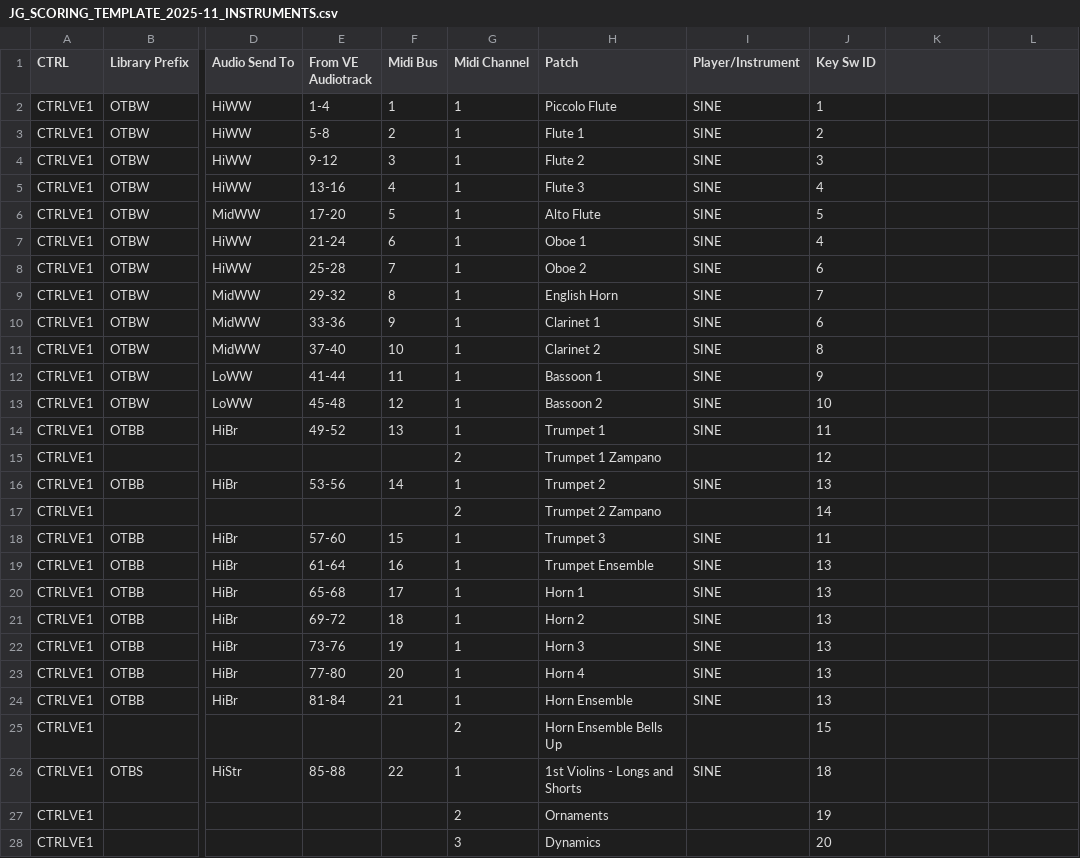
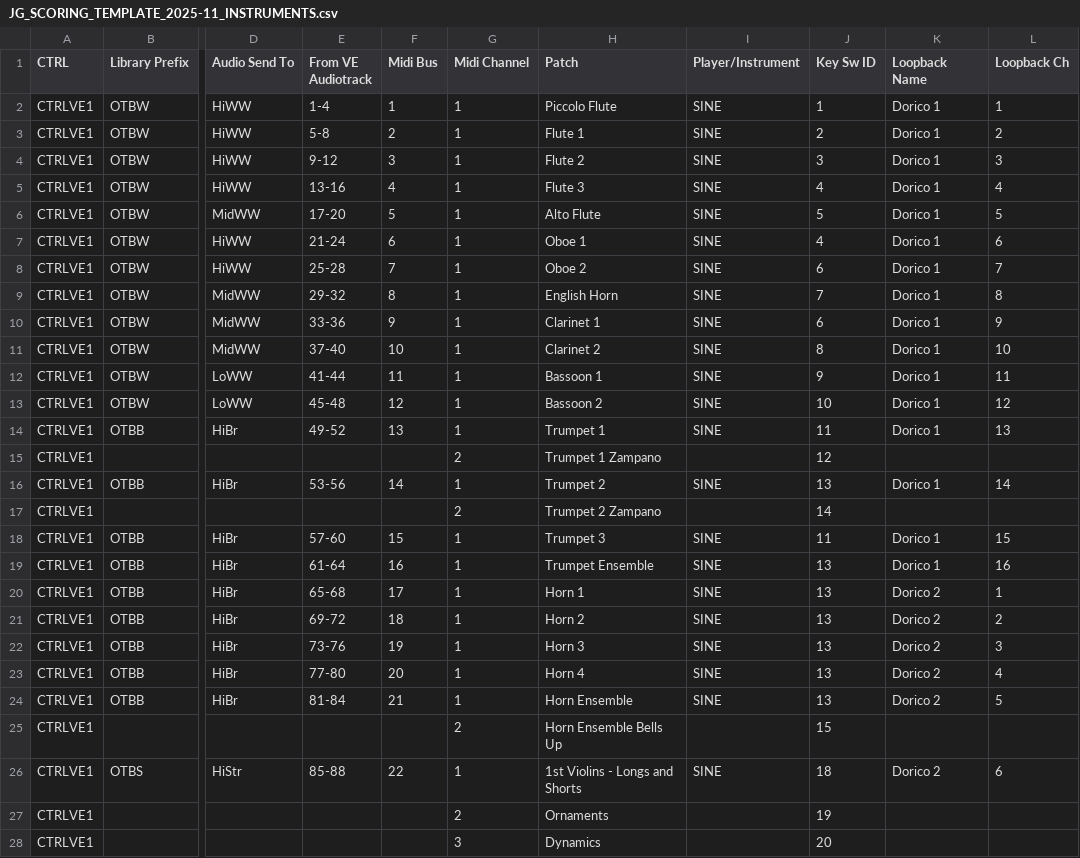
Before and after one commit to johanngrillenbeck/MCTM, a CSV file: Ressources/JG_SCORING_TEMPLATE_2025-11_INSTRUMENTS.csv, drawn as a sheet; only a part is shown, gaps mark what is left out; the diff covers the shown part only; the diff names each change by its address in the sheet, - before the commit and + after, or states it on an @@ line.

Commit message:
first pass: Loopback Midi input functionality

```diff
--- a/Ressources/JG_SCORING_TEMPLATE_2025-11_INSTRUMENTS.csv
+++ b/Ressources/JG_SCORING_TEMPLATE_2025-11_INSTRUMENTS.csv
-K1: (empty)
+K1: Loopback Name
-L1: (empty)
+L1: Loopback Ch
-K2:K14 (Loopback Name): (empty)
+K2:K14 (Loopback Name): Dorico 1
-L2 (Loopback Ch): (empty)
+L2 (Loopback Ch): 1
-L3 (Loopback Ch): (empty)
+L3 (Loopback Ch): 2
-L4 (Loopback Ch): (empty)
+L4 (Loopback Ch): 3
-L5 (Loopback Ch): (empty)
+L5 (Loopback Ch): 4
-L6 (Loopback Ch): (empty)
+L6 (Loopback Ch): 5
-L7 (Loopback Ch): (empty)
+L7 (Loopback Ch): 6
-L8 (Loopback Ch): (empty)
+L8 (Loopback Ch): 7
-L9 (Loopback Ch): (empty)
+L9 (Loopback Ch): 8
-L10 (Loopback Ch): (empty)
+L10 (Loopback Ch): 9
-L11 (Loopback Ch): (empty)
+L11 (Loopback Ch): 10
-L12 (Loopback Ch): (empty)
+L12 (Loopback Ch): 11
-L13 (Loopback Ch): (empty)
+L13 (Loopback Ch): 12
-L14 (Loopback Ch): (empty)
+L14 (Loopback Ch): 13
-K16 (Loopback Name): (empty)
+K16 (Loopback Name): Dorico 1
-L16 (Loopback Ch): (empty)
+L16 (Loopback Ch): 14
-K18:K19 (Loopback Name): (empty)
+K18:K19 (Loopback Name): Dorico 1
-L18 (Loopback Ch): (empty)
+L18 (Loopback Ch): 15
-L19 (Loopback Ch): (empty)
+L19 (Loopback Ch): 16
-K20:K24 (Loopback Name): (empty)
+K20:K24 (Loopback Name): Dorico 2
-L20 (Loopback Ch): (empty)
+L20 (Loopback Ch): 1
-L21 (Loopback Ch): (empty)
+L21 (Loopback Ch): 2
-L22 (Loopback Ch): (empty)
+L22 (Loopback Ch): 3
-L23 (Loopback Ch): (empty)
+L23 (Loopback Ch): 4
-L24 (Loopback Ch): (empty)
+L24 (Loopback Ch): 5
-K26 (Loopback Name): (empty)
+K26 (Loopback Name): Dorico 2
-L26 (Loopback Ch): (empty)
+L26 (Loopback Ch): 6
```
Also changed, not shown: 18 edited cells elsewhere in this file, 1 other file.
